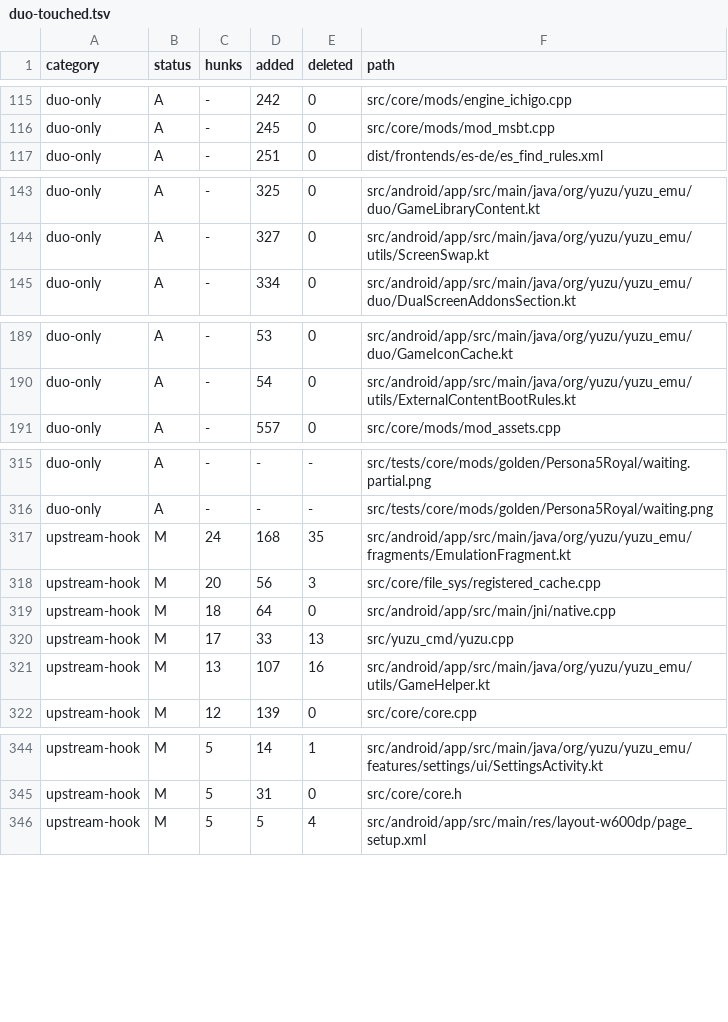
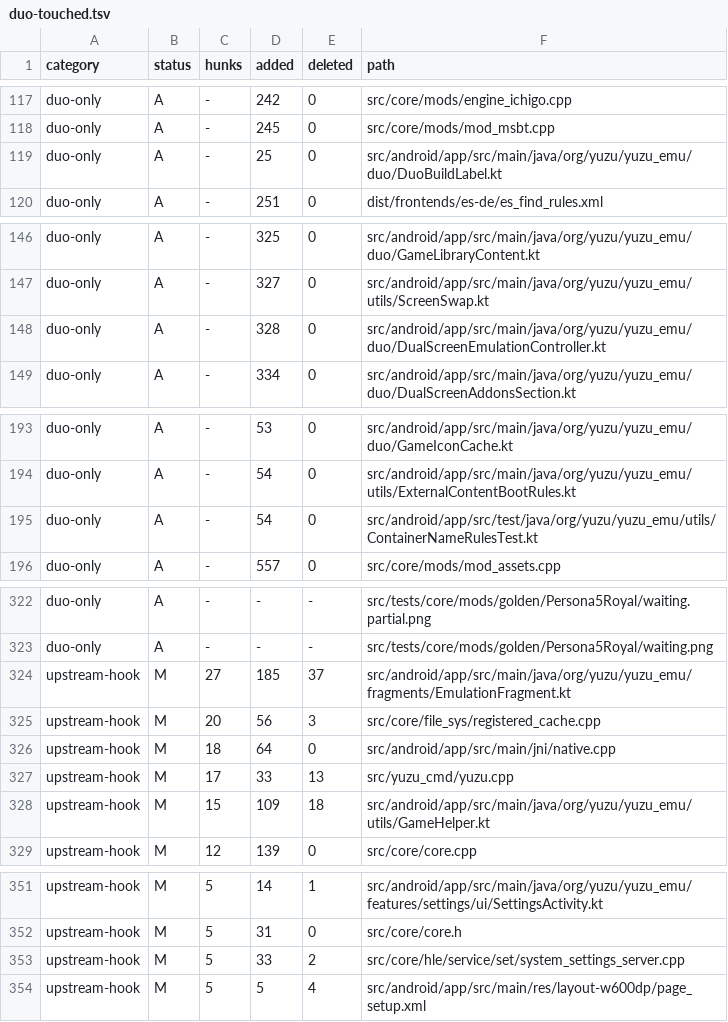
Before and after one commit to Sickops/eden-duo, a TSV file: .upstream/duo-touched.tsv, drawn as a sheet; only a part is shown, gaps mark what is left out; the diff covers the shown part only.

Commit message:
upstream: refresh the touched-file ledger for nightly de7e6e01d4

```diff
--- a/.upstream/duo-touched.tsv
+++ b/.upstream/duo-touched.tsv
@@ -116,2 +118,3 @@ duo-only	A	-	242	0	src/core/mods/engine_ichigo.cpp
 duo-only	A	-	245	0	src/core/mods/mod_msbt.cpp
+duo-only	A	-	25	0	src/android/app/src/main/java/org/yuzu/yuzu_emu/duo/DuoBuildLabel.kt
 duo-only	A	-	251	0	dist/frontends/es-de/es_find_rules.xml
@@ -144,2 +147,3 @@ duo-only	A	-	325	0	src/android/app/src/main/java/org/yuzu/yuzu_emu/duo/GameLibra
 duo-only	A	-	327	0	src/android/app/src/main/java/org/yuzu/yuzu_emu/utils/ScreenSwap.kt
+duo-only	A	-	328	0	src/android/app/src/main/java/org/yuzu/yuzu_emu/duo/DualScreenEmulationController.kt
 duo-only	A	-	334	0	src/android/app/src/main/java/org/yuzu/yuzu_emu/duo/DualScreenAddonsSection.kt
@@ -190,2 +194,3 @@ duo-only	A	-	53	0	src/android/app/src/main/java/org/yuzu/yuzu_emu/duo/GameIconCa
 duo-only	A	-	54	0	src/android/app/src/main/java/org/yuzu/yuzu_emu/utils/ExternalContentBootRules.kt
+duo-only	A	-	54	0	src/android/app/src/test/java/org/yuzu/yuzu_emu/utils/ContainerNameRulesTest.kt
 duo-only	A	-	557	0	src/core/mods/mod_assets.cpp
@@ -316,3 +323,3 @@ duo-only	A	-	-	-	src/tests/core/mods/golden/Persona5Royal/waiting.partial.png
 duo-only	A	-	-	-	src/tests/core/mods/golden/Persona5Royal/waiting.png
-upstream-hook	M	24	168	35	src/android/app/src/main/java/org/yuzu/yuzu_emu/fragments/EmulationFragment.kt
+upstream-hook	M	27	185	37	src/android/app/src/main/java/org/yuzu/yuzu_emu/fragments/EmulationFragment.kt
 upstream-hook	M	20	56	3	src/core/file_sys/registered_cache.cpp
@@ -320,3 +327,3 @@ upstream-hook	M	18	64	0	src/android/app/src/main/jni/native.cpp
 upstream-hook	M	17	33	13	src/yuzu_cmd/yuzu.cpp
-upstream-hook	M	13	107	16	src/android/app/src/main/java/org/yuzu/yuzu_emu/utils/GameHelper.kt
+upstream-hook	M	15	109	18	src/android/app/src/main/java/org/yuzu/yuzu_emu/utils/GameHelper.kt
 upstream-hook	M	12	139	0	src/core/core.cpp
@@ -345,2 +352,3 @@ upstream-hook	M	5	14	1	src/android/app/src/main/java/org/yuzu/yuzu_emu/features/
 upstream-hook	M	5	31	0	src/core/core.h
+upstream-hook	M	5	33	2	src/core/hle/service/set/system_settings_server.cpp
 upstream-hook	M	5	5	4	src/android/app/src/main/res/layout-w600dp/page_setup.xml
```
Also changed, not shown: 14 added rows, 7 removed rows and 2 edited cells elsewhere in this file.
